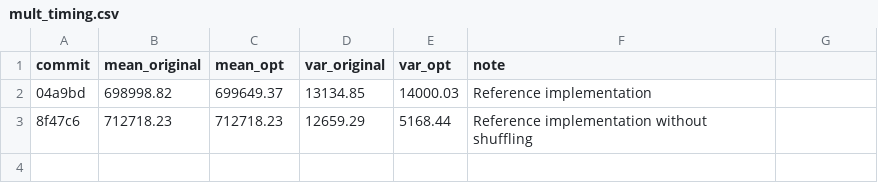
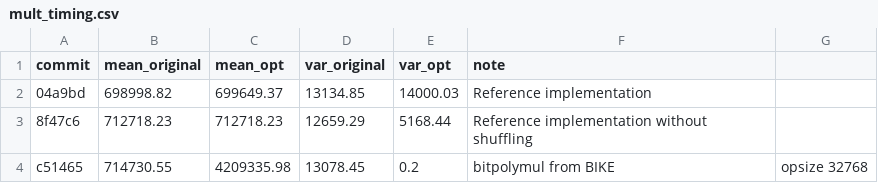
Before and after one commit to DomenicoCacace/HQC-MScThesis, a CSV file: docs/mult_timing.csv, drawn as a sheet.

Commit message:
Add execution times for bitpolymul, N=32768

```diff
--- a/docs/mult_timing.csv
+++ b/docs/mult_timing.csv
@@ -3 +3,2 @@ commit, mean_original, mean_opt, var_original, var_opt, note
 8f47c6, 712718.23, 712718.23, 12659.29, 5168.44, Reference implementation without shuffling
+c51465, 714730.55, 4209335.98, 13078.45, 0.2, bitpolymul from BIKE, opsize 32768
```
